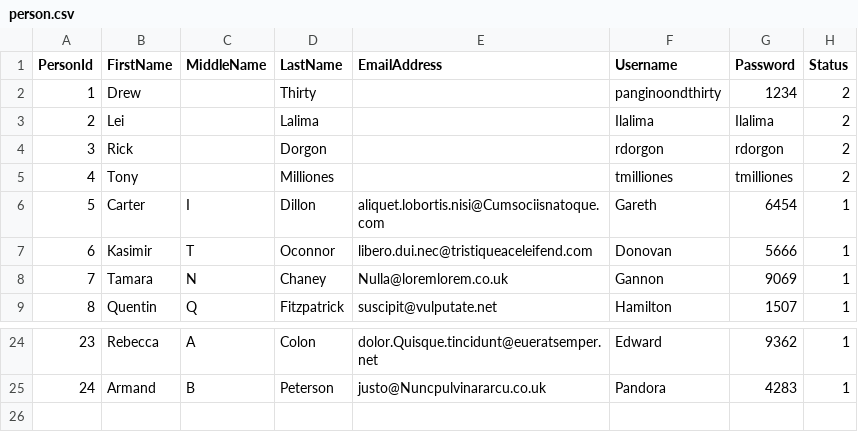
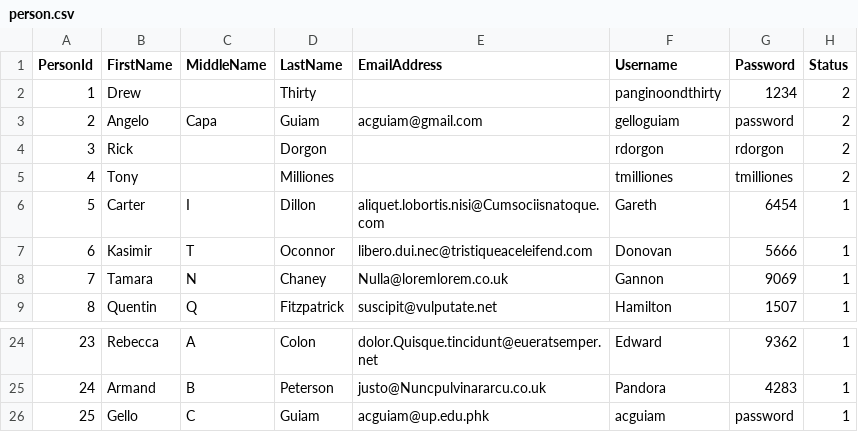
Before and after one commit to JoemaNequinto/Venue-Reservation-System, a CSV file: backend/database/csv/person.csv, drawn as a sheet; only a part is shown, gaps mark what is left out; removed rows and columns are numbered as before the commit, all else as after; the diff names each change by its address in the sheet, - before the commit and + after, or states it on an @@ line.

```diff
--- a/backend/database/csv/person.csv
+++ b/backend/database/csv/person.csv
-row 3: 2 | Lei |  | Lalima |  | Ilalima | Ilalima | 2
+row 3: 2 | Angelo | Capa | Guiam | acguiam@gmail.com | gelloguiam | password | 2
+row 26: 25 | Gello | C | Guiam | acguiam@up.edu.phk | acguiam | password | 1
```
Also changed, not shown: backend/database/csv/person_contactno.csv, backend/database/csv/venue.csv, 21 other files.
